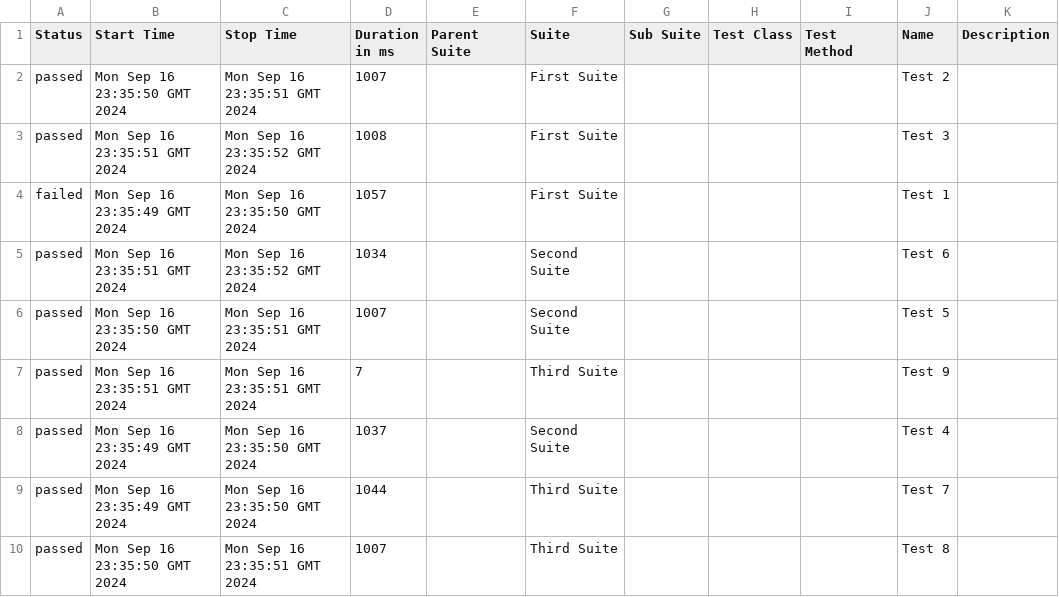
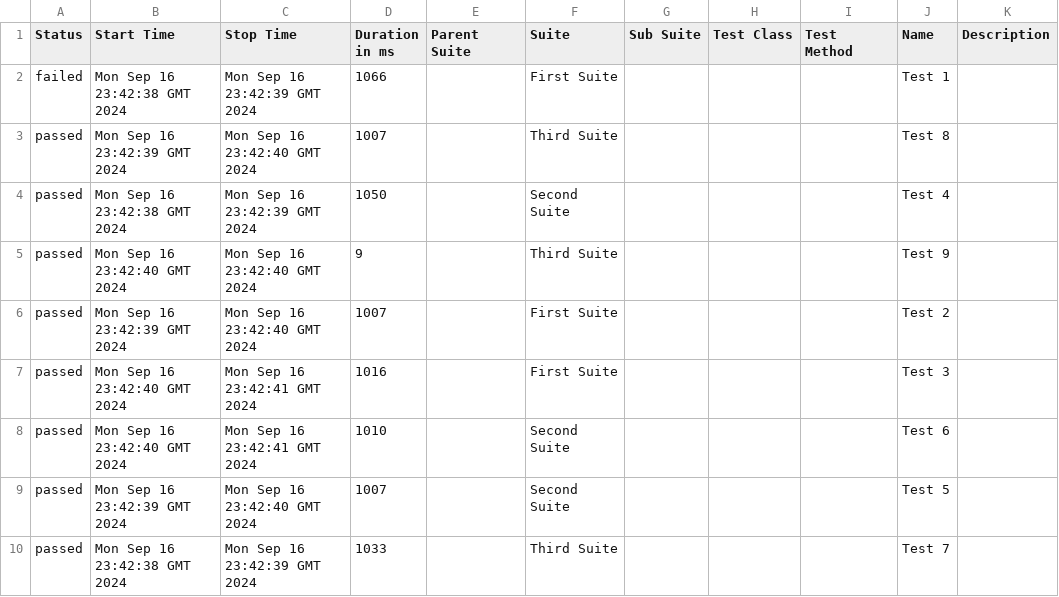
Before and after one commit to vickygc2001/Allure, a CSV file: 17/data/suites.csv, drawn as a sheet.

```diff
--- a/17/data/suites.csv
+++ b/17/data/suites.csv
@@ -1,10 +1,10 @@
 "Status","Start Time","Stop Time","Duration in ms","Parent Suite","Suite","Sub Suite","Test Class","Test Method","Name","Description"
-"passed","Mon Sep 16 23:35:50 GMT 2024","Mon Sep 16 23:35:51 GMT 2024","1007","","First Suite","","","","Test 2",""
-"passed","Mon Sep 16 23:35:51 GMT 2024","Mon Sep 16 23:35:52 GMT 2024","1008","","First Suite","","","","Test 3",""
-"failed","Mon Sep 16 23:35:49 GMT 2024","Mon Sep 16 23:35:50 GMT 2024","1057","","First Suite","","","","Test 1",""
-"passed","Mon Sep 16 23:35:51 GMT 2024","Mon Sep 16 23:35:52 GMT 2024","1034","","Second Suite","","","","Test 6",""
-"passed","Mon Sep 16 23:35:50 GMT 2024","Mon Sep 16 23:35:51 GMT 2024","1007","","Second Suite","","","","Test 5",""
-"passed","Mon Sep 16 23:35:51 GMT 2024","Mon Sep 16 23:35:51 GMT 2024","7","","Third Suite","","","","Test 9",""
-"passed","Mon Sep 16 23:35:49 GMT 2024","Mon Sep 16 23:35:50 GMT 2024","1037","","Second Suite","","","","Test 4",""
-"passed","Mon Sep 16 23:35:49 GMT 2024","Mon Sep 16 23:35:50 GMT 2024","1044","","Third Suite","","","","Test 7",""
-"passed","Mon Sep 16 23:35:50 GMT 2024","Mon Sep 16 23:35:51 GMT 2024","1007","","Third Suite","","","","Test 8",""
+"failed","Mon Sep 16 23:42:38 GMT 2024","Mon Sep 16 23:42:39 GMT 2024","1066","","First Suite","","","","Test 1",""
+"passed","Mon Sep 16 23:42:39 GMT 2024","Mon Sep 16 23:42:40 GMT 2024","1007","","Third Suite","","","","Test 8",""
+"passed","Mon Sep 16 23:42:38 GMT 2024","Mon Sep 16 23:42:39 GMT 2024","1050","","Second Suite","","","","Test 4",""
+"passed","Mon Sep 16 23:42:40 GMT 2024","Mon Sep 16 23:42:40 GMT 2024","9","","Third Suite","","","","Test 9",""
+"passed","Mon Sep 16 23:42:39 GMT 2024","Mon Sep 16 23:42:40 GMT 2024","1007","","First Suite","","","","Test 2",""
+"passed","Mon Sep 16 23:42:40 GMT 2024","Mon Sep 16 23:42:41 GMT 2024","1016","","First Suite","","","","Test 3",""
+"passed","Mon Sep 16 23:42:40 GMT 2024","Mon Sep 16 23:42:41 GMT 2024","1010","","Second Suite","","","","Test 6",""
+"passed","Mon Sep 16 23:42:39 GMT 2024","Mon Sep 16 23:42:40 GMT 2024","1007","","Second Suite","","","","Test 5",""
+"passed","Mon Sep 16 23:42:38 GMT 2024","Mon Sep 16 23:42:39 GMT 2024","1033","","Third Suite","","","","Test 7",""
```
Also changed, not shown: 45 other files.
